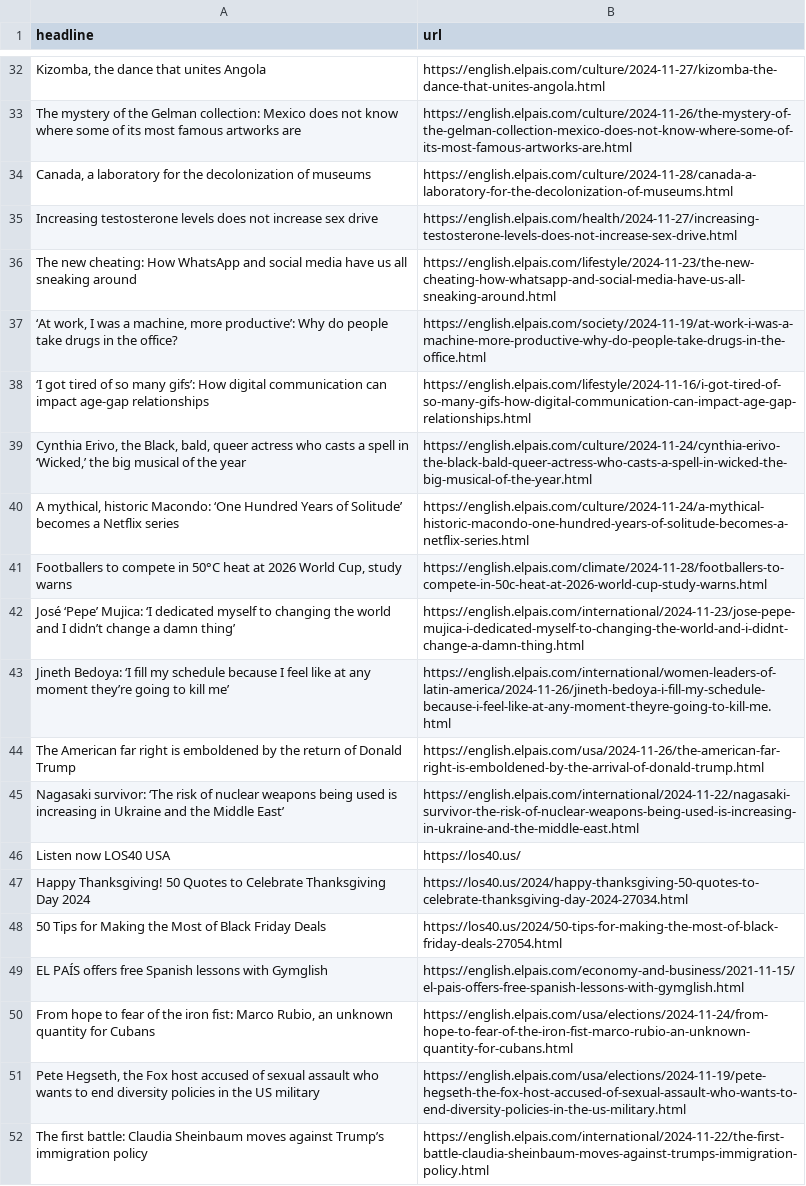
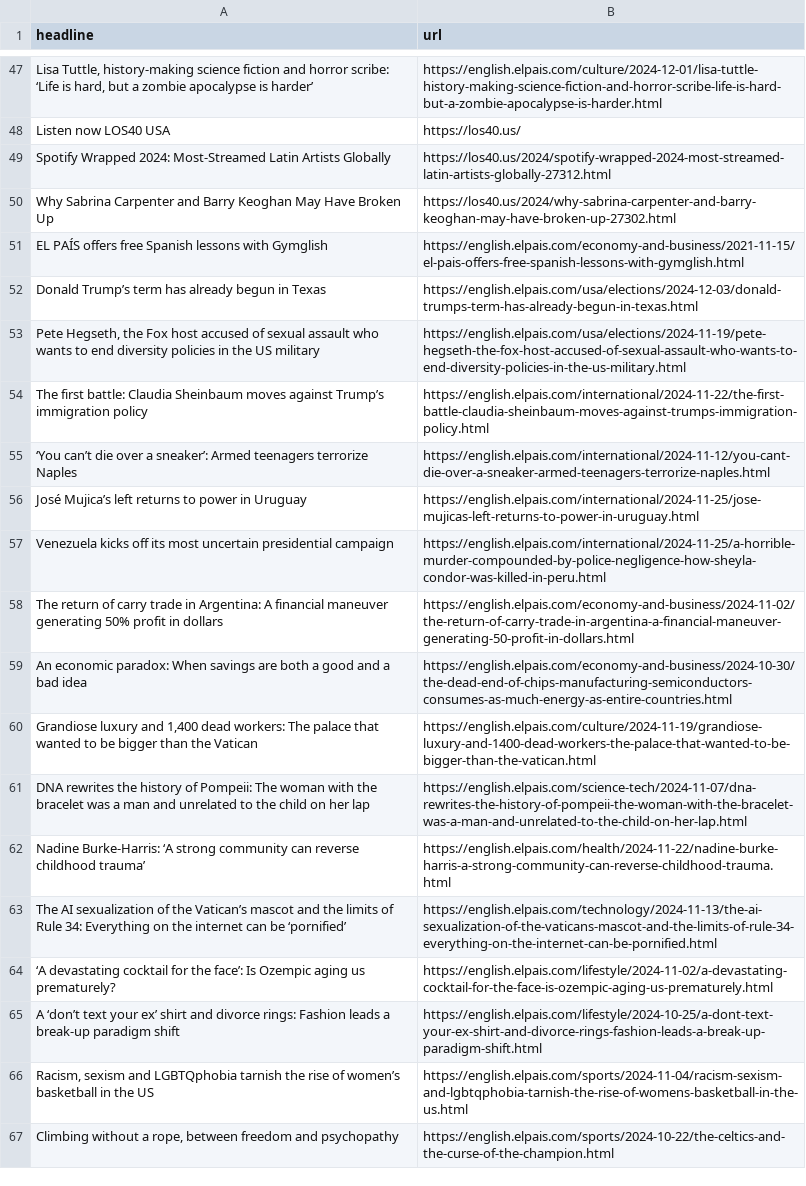
Before and after one commit to tomvaillant/auto-scraper, a CSV file: headlines.csv, drawn as a sheet; only a part is shown, gaps mark what is left out; the shorter side is filled out with more unchanged rows; removed rows and columns are numbered as before the commit, all else as after; the diff covers the shown part only; the diff names each change by its address in the sheet, - before the commit and + after, or states it on an @@ line.

```diff
--- a/headlines.csv
+++ b/headlines.csv
-row 32: Kizomba, the dance that unites Angola | https://english.elpais.com/culture/2024-11-27/kizomba-the-dance-that-unites-angola.html
-row 33: The mystery of the Gelman collection: Mexico does not know where some of its most famous artworks are | https://english.elpais.com/culture/2024-11-26/the-mystery-of-the-gelman-collection-mexico-does-not-know-where-some-of-its-most-famous-artworks-are.html
-row 34: Canada, a laboratory for the decolonization of museums | https://english.elpais.com/culture/2024-11-28/canada-a-laboratory-for-the-decolonization-of-museums.html
-row 35: Increasing testosterone levels does not increase sex drive | https://english.elpais.com/health/2024-11-27/increasing-testosterone-levels-does-not-increase-sex-drive.html
-row 36: The new cheating: How WhatsApp and social media have us all sneaking around | https://english.elpais.com/lifestyle/2024-11-23/the-new-cheating-how-whatsapp-and-social-media-have-us-all-sneaking-around.html
-row 37: ‘At work, I was a machine, more productive’: Why do people take drugs in the office? | https://english.elpais.com/society/2024-11-19/at-work-i-was-a-machine-more-productive-why-do-people-take-drugs-in-the-office.html
-row 38: ‘I got tired of so many gifs’: How digital communication can impact age-gap relationships | https://english.elpais.com/lifestyle/2024-11-16/i-got-tired-of-so-many-gifs-how-digital-communication-can-impact-age-gap-relationships.html
-row 39: Cynthia Erivo, the Black, bald, queer actress who casts a spell in ‘Wicked,’ the big musical of the year | https://english.elpais.com/culture/2024-11-24/cynthia-erivo-the-black-bald-queer-actress-who-casts-a-spell-in-wicked-the-big-musical-of-the-year.html
-row 40: A mythical, historic Macondo: ‘One Hundred Years of Solitude’ becomes a Netflix series | https://english.elpais.com/culture/2024-11-24/a-mythical-historic-macondo-one-hundred-years-of-solitude-becomes-a-netflix-series.html
@@ row 41 moved to row 43: Footballers to compete in 50°C heat at 2… @@
-row 42: José ‘Pepe’ Mujica: ‘I dedicated myself to changing the world and I didn’t change a damn thing’ | https://english.elpais.com/international/2024-11-23/jose-pepe-mujica-i-dedicated-myself-to-changing-the-world-and-i-didnt-change-a-damn-thing.html
-row 43: Jineth Bedoya: ‘I fill my schedule because I feel like at any moment they’re going to kill me’ | https://english.elpais.com/international/women-leaders-of-latin-america/2024-11-26/jineth-bedoya-i-fill-my-schedule-because-i-feel-like-at-any-moment-theyre-going-to-kill-me.html
-row 44: The American far right is emboldened by the return of Donald Trump | https://english.elpais.com/usa/2024-11-26/the-american-far-right-is-emboldened-by-the-arrival-of-donald-trump.html
-row 45: Nagasaki survivor: ‘The risk of nuclear weapons being used is increasing in Ukraine and the Middle East’ | https://english.elpais.com/international/2024-11-22/nagasaki-survivor-the-risk-of-nuclear-weapons-being-used-is-increasing-in-ukraine-and-the-middle-east.html
+row 47: Lisa Tuttle, history-making science fiction and horror scribe: ‘Life is hard, but a zombie apocalypse is harder’ | https://english.elpais.com/culture/2024-12-01/lisa-tuttle-history-making-science-fiction-and-horror-scribe-life-is-hard-but-a-zombie-apocalypse-is-harder.html
-row 47: Happy Thanksgiving! 50 Quotes to Celebrate Thanksgiving Day 2024 | https://los40.us/2024/happy-thanksgiving-50-quotes-to-celebrate-thanksgiving-day-2024-27034.html
-row 48: 50 Tips for Making the Most of Black Friday Deals | https://los40.us/2024/50-tips-for-making-the-most-of-black-friday-deals-27054.html
+row 49: Spotify Wrapped 2024: Most-Streamed Latin Artists Globally | https://los40.us/2024/spotify-wrapped-2024-most-streamed-latin-artists-globally-27312.html
+row 50: Why Sabrina Carpenter and Barry Keoghan May Have Broken Up | https://los40.us/2024/why-sabrina-carpenter-and-barry-keoghan-may-have-broken-up-27302.html
-row 50: From hope to fear of the iron fist: Marco Rubio, an unknown quantity for Cubans | https://english.elpais.com/usa/elections/2024-11-24/from-hope-to-fear-of-the-iron-fist-marco-rubio-an-unknown-quantity-for-cubans.html
+row 52: Donald Trump’s term has already begun in Texas | https://english.elpais.com/usa/elections/2024-12-03/donald-trumps-term-has-already-begun-in-texas.html
```
Also changed, not shown: 41 added rows, 27 removed rows and 2 moved rows elsewhere in this file.
